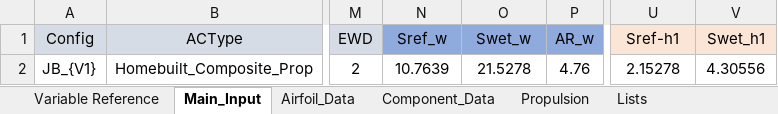
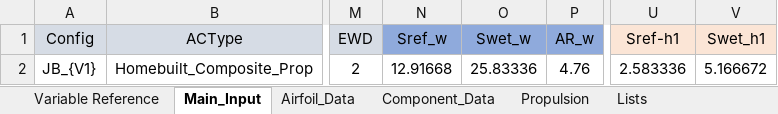
Before and after one commit to NoahJudelson/Team06_SeniorProj, an Excel workbook: USE_THIS_DESIGN_CODE/Input Excel Sheets/Design Configurations/ZW_Snr_Proj_Initial_Design_Config.xlsx, sheet Main_Input, drawn as a sheet; only a part is shown, gaps mark what is left out; values as stored, in another font and other column widths than the file's, no borders; the diff names each change by its address in the sheet, - before the commit and + after, or states it on an @@ line.

```diff
--- a/USE_THIS_DESIGN_CODE/Input Excel Sheets/Design Configurations/ZW_Snr_Proj_Initial_Design_Config.xlsx (sheet Main_Input)
+++ b/USE_THIS_DESIGN_CODE/Input Excel Sheets/Design Configurations/ZW_Snr_Proj_Initial_Design_Config.xlsx (sheet Main_Input)
-N2 (Sref_w): 10.7639
+N2 (Sref_w): 12.91668
-O2 (Swet_w): 21.5278
+O2 (Swet_w): 25.83336
-U2 (Sref-h1): 2.15278
+U2 (Sref-h1): 2.583336
-V2 (Swet_h1): 4.30556
+V2 (Swet_h1): 5.166672
```
Also changed, not shown: USE_THIS_DESIGN_CODE/Input Excel Sheets/Mission Profiles/SD_Mission_Profile_Preliminary_Design.xlsx, 3 other files.
